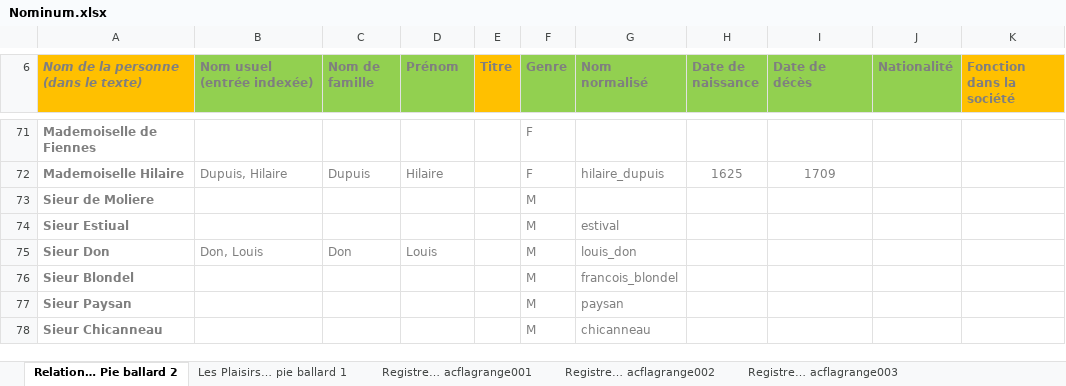
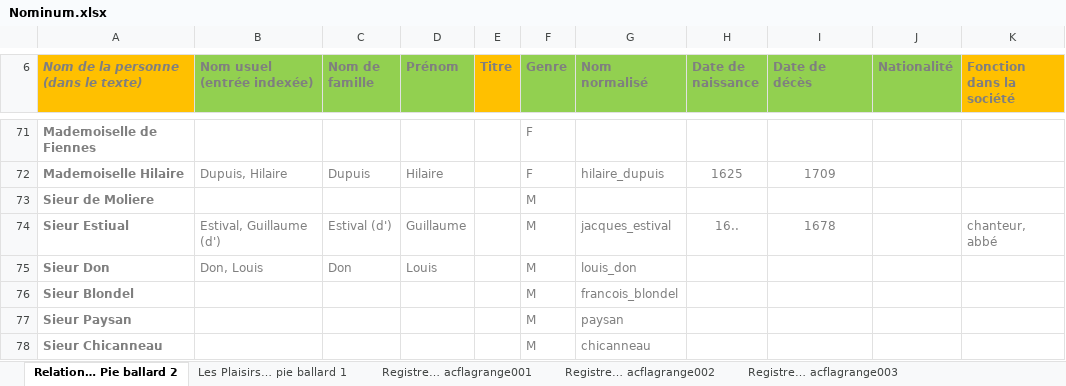
Before and after one commit to fetes17/merveilles17, an Excel workbook: index/Nominum.xlsx, sheet Relation… Pie ballard 2, drawn as a sheet; only a part is shown, gaps mark what is left out; values as stored, in another font and other column widths than the file's, no borders; table styles not drawn; the diff names each change by its address in the sheet, - before the commit and + after, or states it on an @@ line.

```diff
--- a/index/Nominum.xlsx (sheet Relation… Pie ballard 2)
+++ b/index/Nominum.xlsx (sheet Relation… Pie ballard 2)
-B74 (Nom usuel (entrée indexée)): (empty)
+B74 (Nom usuel (entrée indexée)): Estival, Guillaume (d')
-C74 (Nom de famille): (empty)
+C74 (Nom de famille): Estival (d')
-D74 (Prénom): (empty)
+D74 (Prénom): Guillaume
-G74 (Nom normalisé): estival
+G74 (Nom normalisé): jacques_estival
-H74 (Date de naissance): (empty)
+H74 (Date de naissance): 16..
-I74 (Date de décès): (empty)
+I74 (Date de décès): 1678
-K74 (Fonction dans la société): (empty)
+K74 (Fonction dans la société): chanteur, abbé
```
Also changed, not shown: 4 other files.
